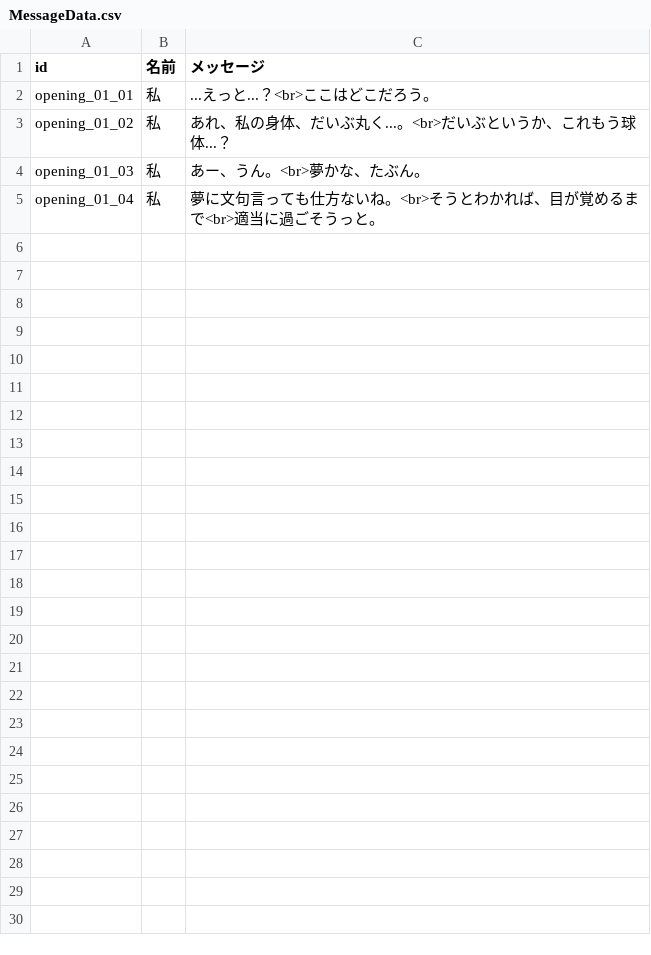
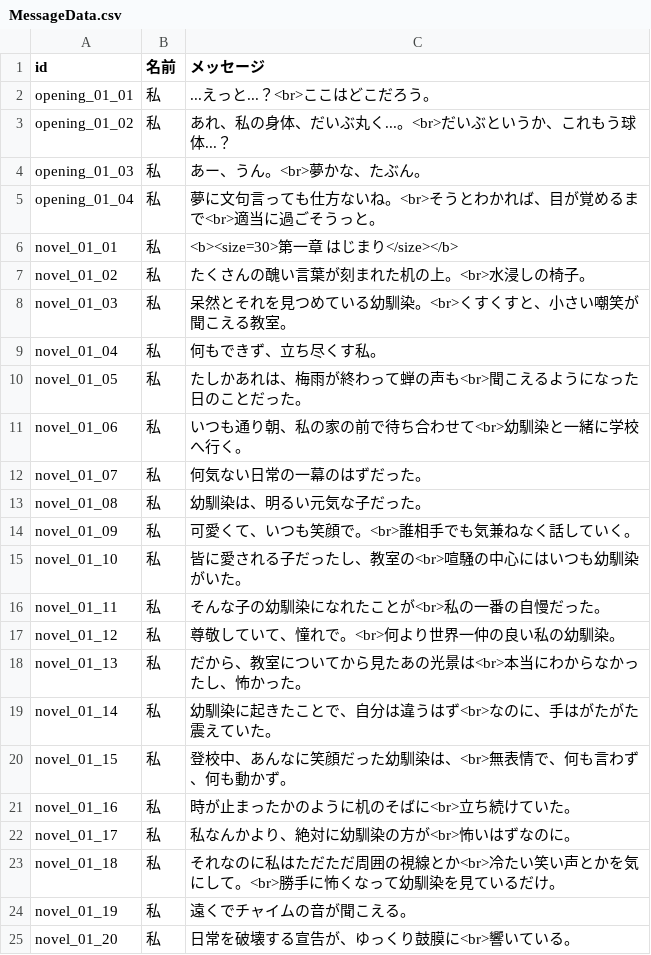
Before and after one commit to AndanteTribe/WhiteWorld, a CSV file: src/WhiteWorld.Unity/Assets/Downloads/CsvData/MessageData.csv, drawn as a sheet.

```diff
--- a/src/WhiteWorld.Unity/Assets/Downloads/CsvData/MessageData.csv
+++ b/src/WhiteWorld.Unity/Assets/Downloads/CsvData/MessageData.csv
@@ -5 +5,21 @@ opening_01_03,私,あー、うん。<br>夢かな、たぶん。
 opening_01_04,私,夢に文句言っても仕方ないね。<br>そうとわかれば、目が覚めるまで<br>適当に過ごそうっと。
+novel_01_01,私,<b><size=30>第一章　はじまり</size></b>
+novel_01_02,私,たくさんの醜い言葉が刻まれた机の上。<br>水浸しの椅子。
+novel_01_03,私,呆然とそれを見つめている幼馴染。<br>くすくすと、小さい嘲笑が聞こえる教室。
+novel_01_04,私,何もできず、立ち尽くす私。
+novel_01_05,私,たしかあれは、梅雨が終わって蝉の声も<br>聞こえるようになった日のことだった。
+novel_01_06,私,いつも通り朝、私の家の前で待ち合わせて<br>幼馴染と一緒に学校へ行く。
+novel_01_07,私,何気ない日常の一幕のはずだった。
+novel_01_08,私,幼馴染は、明るい元気な子だった。
+novel_01_09,私,可愛くて、いつも笑顔で。<br>誰相手でも気兼ねなく話していく。
+novel_01_10,私,皆に愛される子だったし、教室の<br>喧騒の中心にはいつも幼馴染がいた。
+novel_01_11,私,そんな子の幼馴染になれたことが<br>私の一番の自慢だった。
+novel_01_12,私,尊敬していて、憧れで。<br>何より世界一仲の良い私の幼馴染。
+novel_01_13,私,だから、教室についてから見たあの光景は<br>本当にわからなかったし、怖かった。
+novel_01_14,私,幼馴染に起きたことで、自分は違うはず<br>なのに、手はがたがた震えていた。
+novel_01_15,私,登校中、あんなに笑顔だった幼馴染は、<br>無表情で、何も言わず、何も動かず。
+novel_01_16,私,時が止まったかのように机のそばに<br>立ち続けていた。
+novel_01_17,私,私なんかより、絶対に幼馴染の方が<br>怖いはずなのに。
+novel_01_18,私,それなのに私はただただ周囲の視線とか<br>冷たい笑い声とかを気にして。<br>勝手に怖くなって幼馴染を見ているだけ。
+novel_01_19,私,遠くでチャイムの音が聞こえる。
+novel_01_20,私,日常を破壊する宣告が、ゆっくり鼓膜に<br>響いている。
```
Also changed, not shown: 8 other files.
